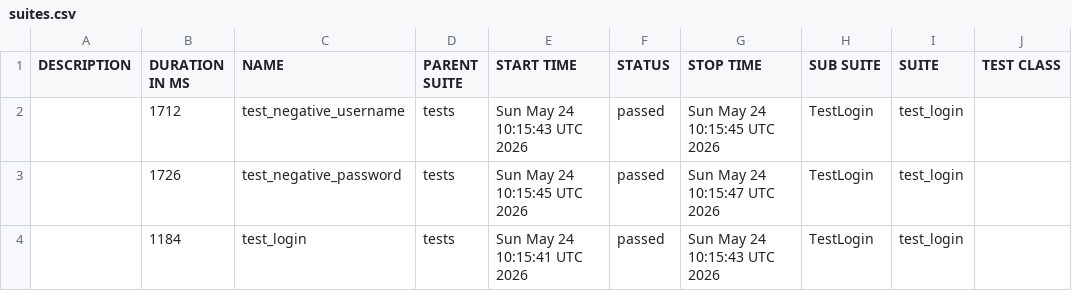
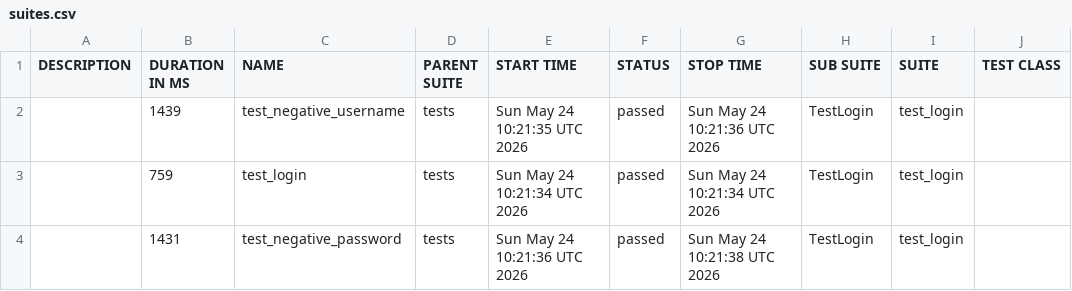
Before and after one commit to Kraym228/authorization_test_mini_project, a CSV file: data/suites.csv, drawn as a sheet; only a part is shown; the diff names each change by its address in the sheet, - before the commit and + after, or states it on an @@ line.

```diff
--- a/data/suites.csv
+++ b/data/suites.csv
-B2 (DURATION IN MS): 1712
+B2 (DURATION IN MS): 1439
-E2 (START TIME): Sun May 24 10:15:43 UTC 2026
+E2 (START TIME): Sun May 24 10:21:35 UTC 2026
-G2 (STOP TIME): Sun May 24 10:15:45 UTC 2026
+G2 (STOP TIME): Sun May 24 10:21:36 UTC 2026
-B3 (DURATION IN MS): 1726
+B3 (DURATION IN MS): 759
-C3 (NAME): test_negative_password
+C3 (NAME): test_login
-E3 (START TIME): Sun May 24 10:15:45 UTC 2026
+E3 (START TIME): Sun May 24 10:21:34 UTC 2026
-G3 (STOP TIME): Sun May 24 10:15:47 UTC 2026
+G3 (STOP TIME): Sun May 24 10:21:34 UTC 2026
-B4 (DURATION IN MS): 1184
+B4 (DURATION IN MS): 1431
-C4 (NAME): test_login
+C4 (NAME): test_negative_password
-E4 (START TIME): Sun May 24 10:15:41 UTC 2026
+E4 (START TIME): Sun May 24 10:21:36 UTC 2026
-G4 (STOP TIME): Sun May 24 10:15:43 UTC 2026
+G4 (STOP TIME): Sun May 24 10:21:38 UTC 2026
```
Also changed, not shown: 27 other files.
